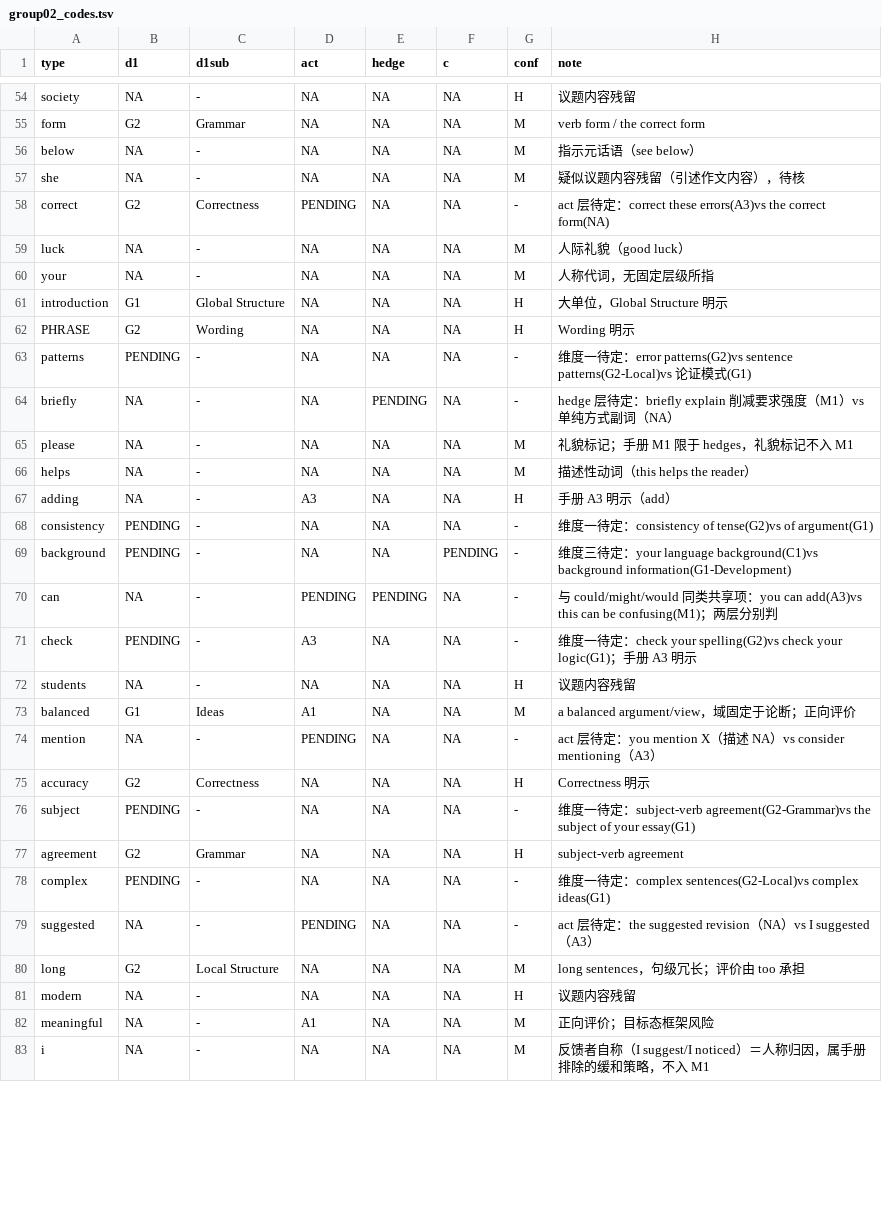
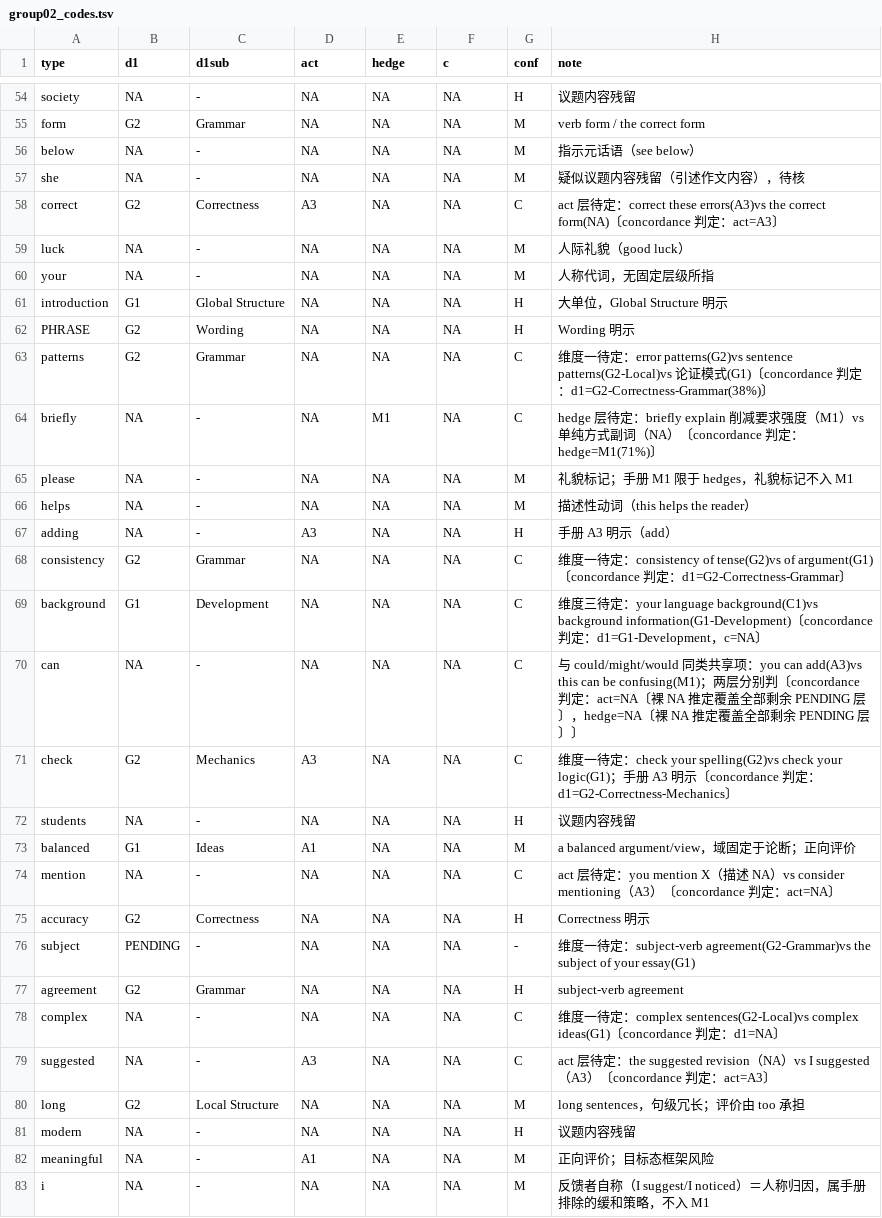
Before and after one commit to hayessun14/nativespeakerism, a TSV file: coding/group02_codes.tsv, drawn as a sheet; only a part is shown, gaps mark what is left out; the diff covers the shown part only.

```diff
--- a/coding/group02_codes.tsv
+++ b/coding/group02_codes.tsv
@@ -57,3 +57,3 @@ below	NA	-	NA	NA	NA	M	指示元话语（see below）
 she	NA	-	NA	NA	NA	M	疑似议题内容残留（引述作文内容），待核
-correct	G2	Correctness	PENDING	NA	NA	-	act 层待定：correct these errors(A3)vs the correct form(NA)
+correct	G2	Correctness	A3	NA	NA	C	act 层待定：correct these errors(A3)vs the correct form(NA)〔concordance 判定：act=A3〕
 luck	NA	-	NA	NA	NA	M	人际礼貌（good luck）
@@ -62,4 +62,4 @@ introduction	G1	Global Structure	NA	NA	NA	H	大单位，Global Structure 明示
 PHRASE	G2	Wording	NA	NA	NA	H	Wording 明示
-patterns	PENDING	-	NA	NA	NA	-	维度一待定：error patterns(G2)vs sentence patterns(G2-Local)vs 论证模式(G1)
-briefly	NA	-	NA	PENDING	NA	-	hedge 层待定：briefly explain 削减要求强度（M1）vs 单纯方式副词（NA）
+patterns	G2	Grammar	NA	NA	NA	C	维度一待定：error patterns(G2)vs sentence patterns(G2-Local)vs 论证模式(G1)〔concordance 判定：d1=G2-Correctness-Grammar(38%)〕
+briefly	NA	-	NA	M1	NA	C	hedge 层待定：briefly explain 削减要求强度（M1）vs 单纯方式副词（NA）〔concordance 判定：hedge=M1(71%)〕
 please	NA	-	NA	NA	NA	M	礼貌标记；手册 M1 限于 hedges，礼貌标记不入 M1
@@ -67,9 +67,9 @@ helps	NA	-	NA	NA	NA	M	描述性动词（this helps the reader）
 adding	NA	-	A3	NA	NA	H	手册 A3 明示（add）
-consistency	PENDING	-	NA	NA	NA	-	维度一待定：consistency of tense(G2)vs of argument(G1)
-background	PENDING	-	NA	NA	PENDING	-	维度三待定：your language background(C1)vs background information(G1-Development)
-can	NA	-	PENDING	PENDING	NA	-	与 could/might/would 同类共享项：you can add(A3)vs this can be confusing(M1)；两层分别判
-check	PENDING	-	A3	NA	NA	-	维度一待定：check your spelling(G2)vs check your logic(G1)；手册 A3 明示
+consistency	G2	Grammar	NA	NA	NA	C	维度一待定：consistency of tense(G2)vs of argument(G1)〔concordance 判定：d1=G2-Correctness-Grammar〕
+background	G1	Development	NA	NA	NA	C	维度三待定：your language background(C1)vs background information(G1-Development)〔concordance 判定：d1=G1-Development，c=NA〕
+can	NA	-	NA	NA	NA	C	与 could/might/would 同类共享项：you can add(A3)vs this can be confusing(M1)；两层分别判〔concordance 判定：act=NA〔裸 NA 推定覆盖全部剩余 PENDING 层〕，hedge=NA〔裸 NA 推定覆盖全部剩余 PENDING 层〕〕
+check	G2	Mechanics	A3	NA	NA	C	维度一待定：check your spelling(G2)vs check your logic(G1)；手册 A3 明示〔concordance 判定：d1=G2-Correctness-Mechanics〕
 students	NA	-	NA	NA	NA	H	议题内容残留
 balanced	G1	Ideas	A1	NA	NA	M	a balanced argument/view，域固定于论断；正向评价
-mention	NA	-	PENDING	NA	NA	-	act 层待定：you mention X（描述 NA）vs consider mentioning（A3）
+mention	NA	-	NA	NA	NA	C	act 层待定：you mention X（描述 NA）vs consider mentioning（A3）〔concordance 判定：act=NA〕
 accuracy	G2	Correctness	NA	NA	NA	H	Correctness 明示
@@ -77,4 +77,4 @@ subject	PENDING	-	NA	NA	NA	-	维度一待定：subject-verb agreement(G2-Grammar
 agreement	G2	Grammar	NA	NA	NA	H	subject-verb agreement
-complex	PENDING	-	NA	NA	NA	-	维度一待定：complex sentences(G2-Local)vs complex ideas(G1)
-suggested	NA	-	PENDING	NA	NA	-	act 层待定：the suggested revision（NA）vs I suggested（A3）
+complex	NA	-	NA	NA	NA	C	维度一待定：complex sentences(G2-Local)vs complex ideas(G1)〔concordance 判定：d1=NA〕
+suggested	NA	-	A3	NA	NA	C	act 层待定：the suggested revision（NA）vs I suggested（A3）〔concordance 判定：act=A3〕
 long	G2	Local Structure	NA	NA	NA	M	long sentences，句级冗长；评价由 too 承担
```
Also changed, not shown: 97 edited cells elsewhere in this file, coding/group01_codes.tsv, coding/group06_codes.tsv, 30 other files.
